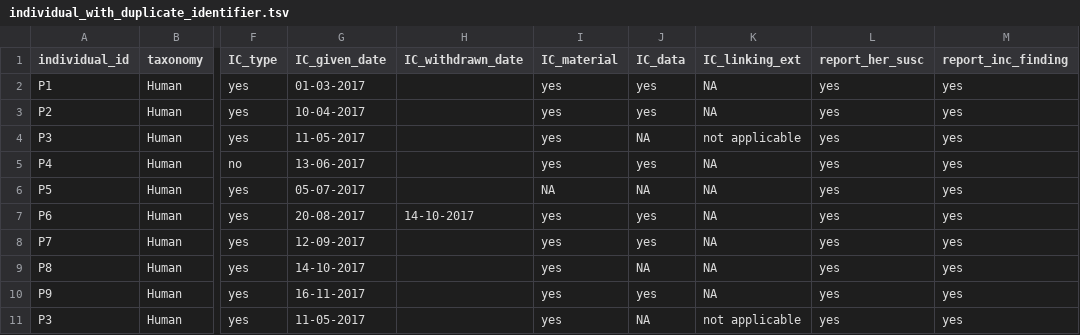
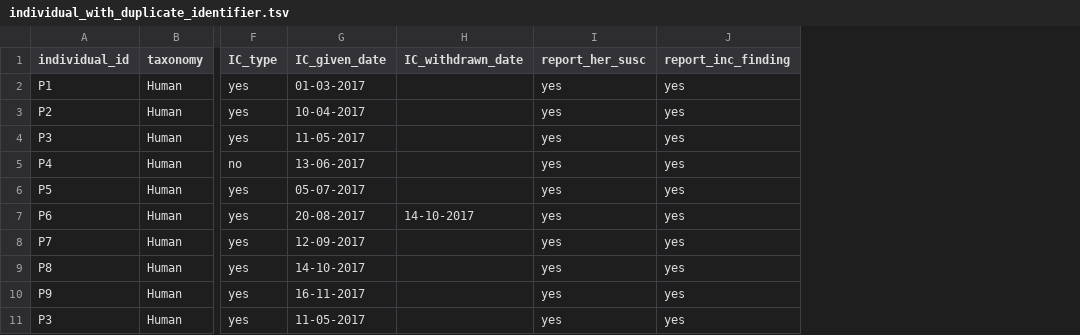
Before and after one commit to thehyve/python_csr2transmart, a TSV file: test_data/input_data/CLINICAL/individual_with_duplicate_identifier.tsv, drawn as a sheet; only a part is shown, gaps mark what is left out; the diff names each change by its address in the sheet, - before the commit and + after, or states it on an @@ line.

Commit message:
Updated data model to version 6
	Renamed center_treatment to more correctly diagnosis_center
	Removed informed consent fields of material, data and
         linked_ext for these will never be used.

These changes come following a Máxima internal refinement on the
CSR data-flow progression

```diff
--- a/test_data/input_data/CLINICAL/individual_with_duplicate_identifier.tsv
+++ b/test_data/input_data/CLINICAL/individual_with_duplicate_identifier.tsv
-column I (IC_material), rows 2-11: yes | yes | yes | yes | NA | yes | yes | yes | yes | yes
-column J (IC_data), rows 2-11: yes | yes | NA | yes | NA | yes | yes | NA | yes | NA
-column K (IC_linking_ext), rows 2-11: NA | NA | not applicable | NA | NA | NA | NA | NA | NA | not applicable
```
Also changed, not shown: test_data/input_data/CLINICAL/individual.tsv, test_data/input_data/CLINICAL/individual_with_derived_values.tsv, 27 other files.
